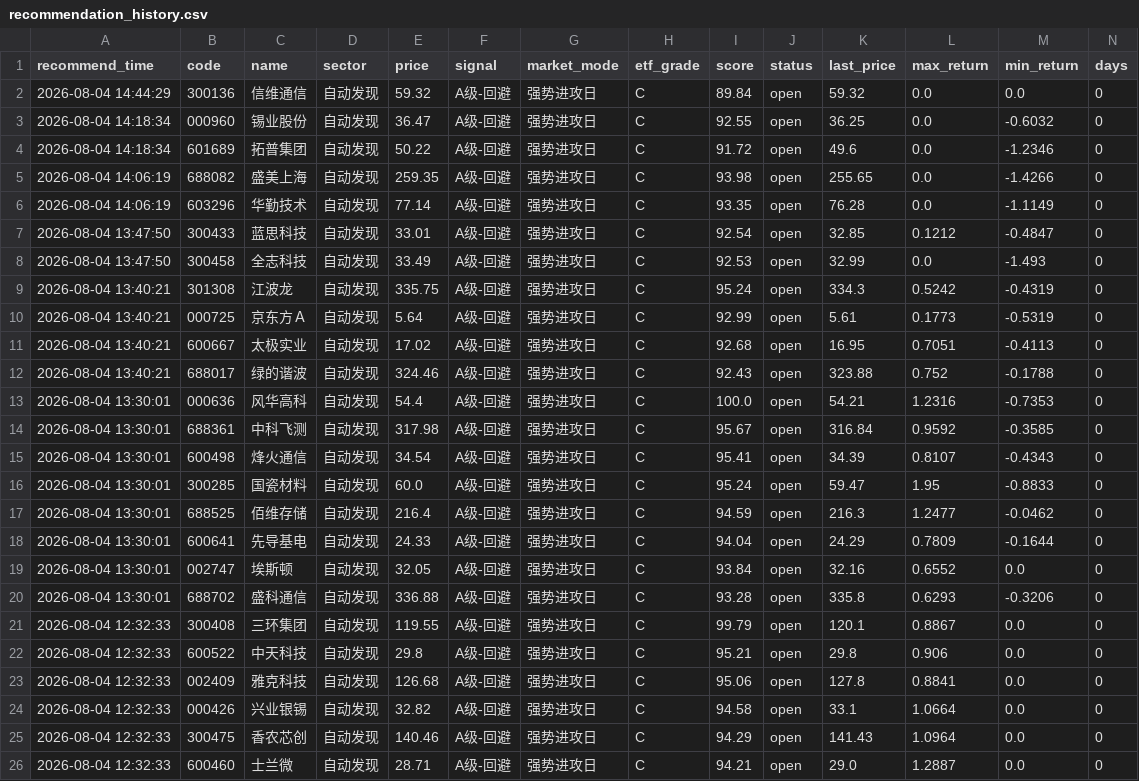
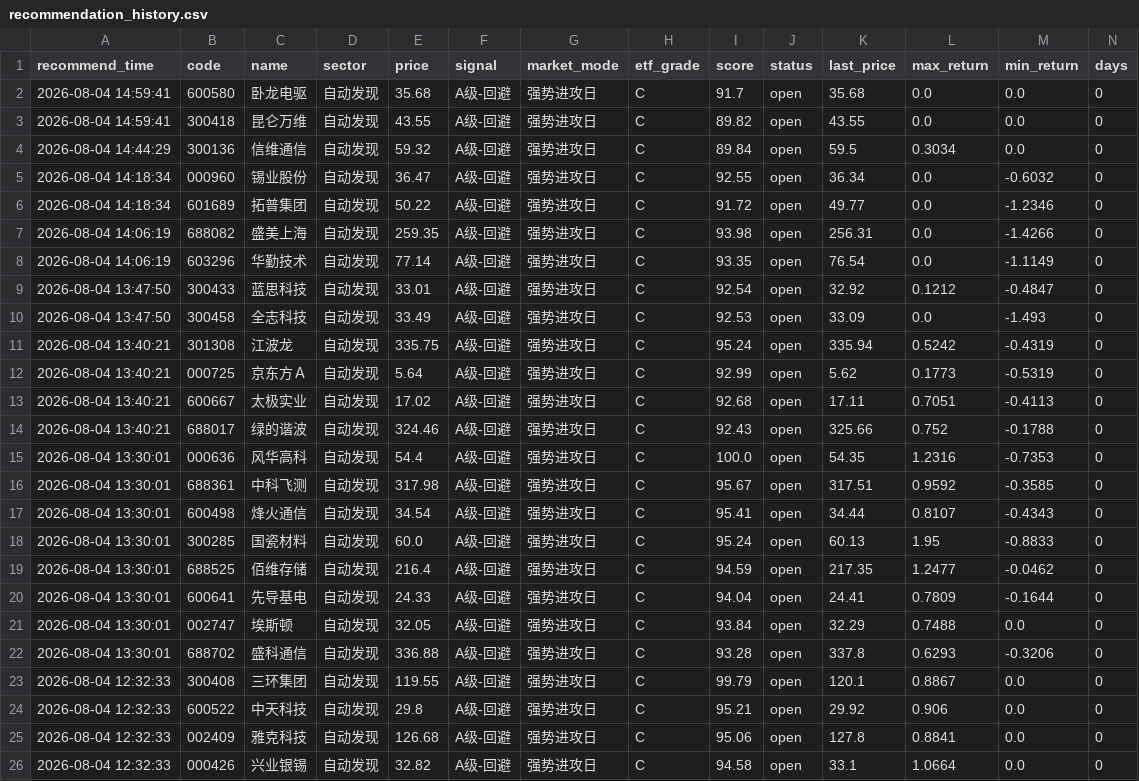
Before and after one commit to chenrj985-ai/decision, a CSV file: data/recommendation_history.csv, drawn as a sheet; only a part is shown; the shorter side is filled out with more unchanged rows; the diff covers the shown part only.

```diff
--- a/data/recommendation_history.csv
+++ b/data/recommendation_history.csv
@@ -1,23 +1,25 @@
 recommend_time,code,name,sector,price,signal,market_mode,etf_grade,score,status,last_price,max_return,min_return,days
-2026-08-04 14:44:29,300136,信维通信,自动发现,59.32,A级-回避,强势进攻日,C,89.84,open,59.32,0.0,0.0,0
-2026-08-04 14:18:34,000960,锡业股份,自动发现,36.47,A级-回避,强势进攻日,C,92.55,open,36.25,0.0,-0.6032,0
-2026-08-04 14:18:34,601689,拓普集团,自动发现,50.22,A级-回避,强势进攻日,C,91.72,open,49.6,0.0,-1.2346,0
-2026-08-04 14:06:19,688082,盛美上海,自动发现,259.35,A级-回避,强势进攻日,C,93.98,open,255.65,0.0,-1.4266,0
-2026-08-04 14:06:19,603296,华勤技术,自动发现,77.14,A级-回避,强势进攻日,C,93.35,open,76.28,0.0,-1.1149,0
-2026-08-04 13:47:50,300433,蓝思科技,自动发现,33.01,A级-回避,强势进攻日,C,92.54,open,32.85,0.1212,-0.4847,0
-2026-08-04 13:47:50,300458,全志科技,自动发现,33.49,A级-回避,强势进攻日,C,92.53,open,32.99,0.0,-1.493,0
-2026-08-04 13:40:21,301308,江波龙,自动发现,335.75,A级-回避,强势进攻日,C,95.24,open,334.3,0.5242,-0.4319,0
-2026-08-04 13:40:21,000725,京东方Ａ,自动发现,5.64,A级-回避,强势进攻日,C,92.99,open,5.61,0.1773,-0.5319,0
-2026-08-04 13:40:21,600667,太极实业,自动发现,17.02,A级-回避,强势进攻日,C,92.68,open,16.95,0.7051,-0.4113,0
-2026-08-04 13:40:21,688017,绿的谐波,自动发现,324.46,A级-回避,强势进攻日,C,92.43,open,323.88,0.752,-0.1788,0
-2026-08-04 13:30:01,000636,风华高科,自动发现,54.4,A级-回避,强势进攻日,C,100.0,open,54.21,1.2316,-0.7353,0
-2026-08-04 13:30:01,688361,中科飞测,自动发现,317.98,A级-回避,强势进攻日,C,95.67,open,316.84,0.9592,-0.3585,0
-2026-08-04 13:30:01,600498,烽火通信,自动发现,34.54,A级-回避,强势进攻日,C,95.41,open,34.39,0.8107,-0.4343,0
-2026-08-04 13:30:01,300285,国瓷材料,自动发现,60.0,A级-回避,强势进攻日,C,95.24,open,59.47,1.95,-0.8833,0
-2026-08-04 13:30:01,688525,佰维存储,自动发现,216.4,A级-回避,强势进攻日,C,94.59,open,216.3,1.2477,-0.0462,0
-2026-08-04 13:30:01,600641,先导基电,自动发现,24.33,A级-回避,强势进攻日,C,94.04,open,24.29,0.7809,-0.1644,0
-2026-08-04 13:30:01,002747,埃斯顿,自动发现,32.05,A级-回避,强势进攻日,C,93.84,open,32.16,0.6552,0.0,0
-2026-08-04 13:30:01,688702,盛科通信,自动发现,336.88,A级-回避,强势进攻日,C,93.28,open,335.8,0.6293,-0.3206,0
+2026-08-04 14:59:41,600580,卧龙电驱,自动发现,35.68,A级-回避,强势进攻日,C,91.7,open,35.68,0.0,0.0,0
+2026-08-04 14:59:41,300418,昆仑万维,自动发现,43.55,A级-回避,强势进攻日,C,89.82,open,43.55,0.0,0.0,0
+2026-08-04 14:44:29,300136,信维通信,自动发现,59.32,A级-回避,强势进攻日,C,89.84,open,59.5,0.3034,0.0,0
+2026-08-04 14:18:34,000960,锡业股份,自动发现,36.47,A级-回避,强势进攻日,C,92.55,open,36.34,0.0,-0.6032,0
+2026-08-04 14:18:34,601689,拓普集团,自动发现,50.22,A级-回避,强势进攻日,C,91.72,open,49.77,0.0,-1.2346,0
+2026-08-04 14:06:19,688082,盛美上海,自动发现,259.35,A级-回避,强势进攻日,C,93.98,open,256.31,0.0,-1.4266,0
+2026-08-04 14:06:19,603296,华勤技术,自动发现,77.14,A级-回避,强势进攻日,C,93.35,open,76.54,0.0,-1.1149,0
+2026-08-04 13:47:50,300433,蓝思科技,自动发现,33.01,A级-回避,强势进攻日,C,92.54,open,32.92,0.1212,-0.4847,0
+2026-08-04 13:47:50,300458,全志科技,自动发现,33.49,A级-回避,强势进攻日,C,92.53,open,33.09,0.0,-1.493,0
+2026-08-04 13:40:21,301308,江波龙,自动发现,335.75,A级-回避,强势进攻日,C,95.24,open,335.94,0.5242,-0.4319,0
+2026-08-04 13:40:21,000725,京东方Ａ,自动发现,5.64,A级-回避,强势进攻日,C,92.99,open,5.62,0.1773,-0.5319,0
+2026-08-04 13:40:21,600667,太极实业,自动发现,17.02,A级-回避,强势进攻日,C,92.68,open,17.11,0.7051,-0.4113,0
+2026-08-04 13:40:21,688017,绿的谐波,自动发现,324.46,A级-回避,强势进攻日,C,92.43,open,325.66,0.752,-0.1788,0
+2026-08-04 13:30:01,000636,风华高科,自动发现,54.4,A级-回避,强势进攻日,C,100.0,open,54.35,1.2316,-0.7353,0
+2026-08-04 13:30:01,688361,中科飞测,自动发现,317.98,A级-回避,强势进攻日,C,95.67,open,317.51,0.9592,-0.3585,0
+2026-08-04 13:30:01,600498,烽火通信,自动发现,34.54,A级-回避,强势进攻日,C,95.41,open,34.44,0.8107,-0.4343,0
+2026-08-04 13:30:01,300285,国瓷材料,自动发现,60.0,A级-回避,强势进攻日,C,95.24,open,60.13,1.95,-0.8833,0
+2026-08-04 13:30:01,688525,佰维存储,自动发现,216.4,A级-回避,强势进攻日,C,94.59,open,217.35,1.2477,-0.0462,0
+2026-08-04 13:30:01,600641,先导基电,自动发现,24.33,A级-回避,强势进攻日,C,94.04,open,24.41,0.7809,-0.1644,0
+2026-08-04 13:30:01,002747,埃斯顿,自动发现,32.05,A级-回避,强势进攻日,C,93.84,open,32.29,0.7488,0.0,0
+2026-08-04 13:30:01,688702,盛科通信,自动发现,336.88,A级-回避,强势进攻日,C,93.28,open,337.8,0.6293,-0.3206,0
 2026-08-04 12:32:33,300408,三环集团,自动发现,119.55,A级-回避,强势进攻日,C,99.79,open,120.1,0.8867,0.0,0
-2026-08-04 12:32:33,600522,中天科技,自动发现,29.8,A级-回避,强势进攻日,C,95.21,open,29.8,0.906,0.0,0
+2026-08-04 12:32:33,600522,中天科技,自动发现,29.8,A级-回避,强势进攻日,C,95.21,open,29.92,0.906,0.0,0
 2026-08-04 12:32:33,002409,雅克科技,自动发现,126.68,A级-回避,强势进攻日,C,95.06,open,127.8,0.8841,0.0,0
```
Also changed, not shown: 44 edited cells elsewhere in this file, buy_candidates.csv, data/auto_discovery_cache.csv, 25 other files.
